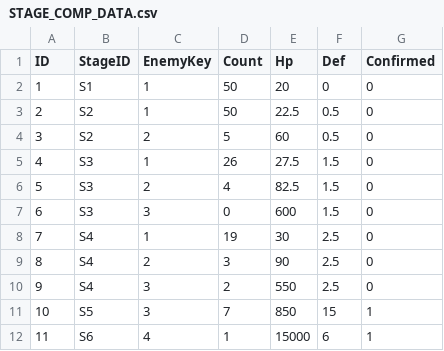
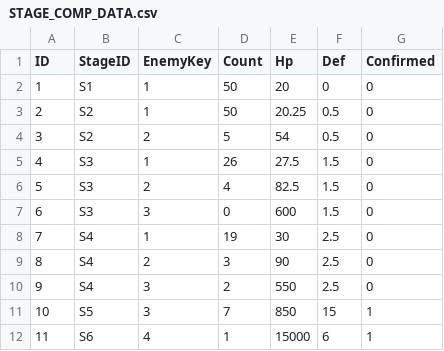
Before and after one commit to Rhythm0s/MechBoardIdle, a CSV file: Assets/_Project/GameData/STAGE_COMP_DATA.csv, drawn as a sheet.

```diff
--- a/Assets/_Project/GameData/STAGE_COMP_DATA.csv
+++ b/Assets/_Project/GameData/STAGE_COMP_DATA.csv
@@ -2,4 +2,4 @@ ID,StageID,EnemyKey,Count,Hp,Def,Confirmed
 1,S1,1,50,20,0,0
-2,S2,1,50,22.5,0.5,0
-3,S2,2,5,60,0.5,0
+2,S2,1,50,20.25,0.5,0
+3,S2,2,5,54,0.5,0
 4,S3,1,26,27.5,1.5,0
```
Also changed, not shown: Assets/_Project/GameData/FARM_COMP_DATA.csv, 7 other files.
